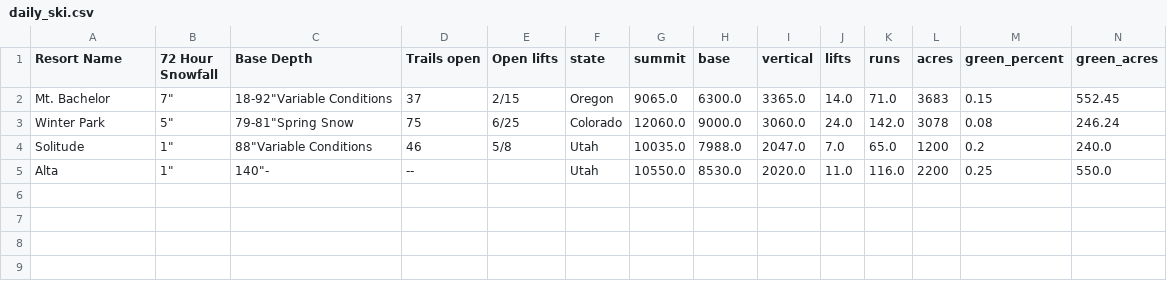
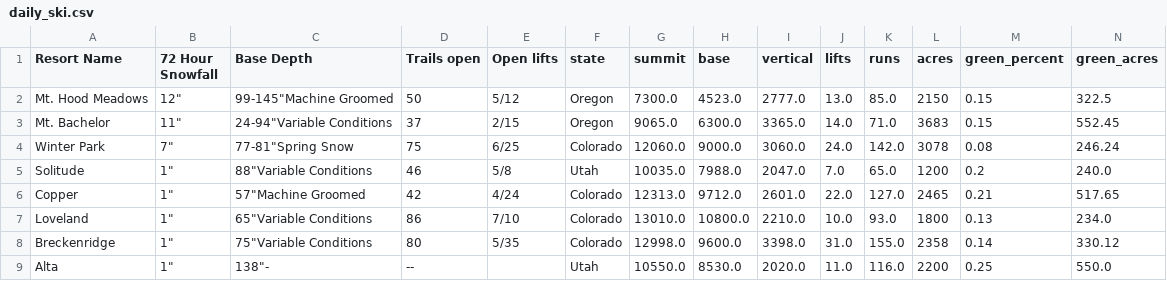
Before and after one commit to shayonkeating/schnarmap, a CSV file: frontend/schnar_map/public/data/daily_ski.csv, drawn as a sheet; only a part is shown; addresses are those after the commit; rows hold the shown columns only; the diff names each change by its address in the sheet, - before the commit and + after, or states it on an @@ line.

```diff
--- a/frontend/schnar_map/public/data/daily_ski.csv
+++ b/frontend/schnar_map/public/data/daily_ski.csv
+row 2: Mt. Hood Meadows | 12" | 99-145"Machine Groomed | 50 | 5/12 | Oregon | 7300.0 | 4523.0 | 2777.0 | 13.0 | 85.0 | 2150 | 0.15 | 322.5
-B3 (72 Hour Snowfall): 7"
+B3 (72 Hour Snowfall): 11"
-C3 (Base Depth): 18-92"Variable Conditions
+C3 (Base Depth): 24-94"Variable Conditions
-B4 (72 Hour Snowfall): 5"
+B4 (72 Hour Snowfall): 7"
-C4 (Base Depth): 79-81"Spring Snow
+C4 (Base Depth): 77-81"Spring Snow
+row 6: Copper | 1" | 57"Machine Groomed | 42 | 4/24 | Colorado | 12313.0 | 9712.0 | 2601.0 | 22.0 | 127.0 | 2465 | 0.21 | 517.65
+row 7: Loveland | 1" | 65"Variable Conditions | 86 | 7/10 | Colorado | 13010.0 | 10800.0 | 2210.0 | 10.0 | 93.0 | 1800 | 0.13 | 234.0
+row 8: Breckenridge | 1" | 75"Variable Conditions | 80 | 5/35 | Colorado | 12998.0 | 9600.0 | 3398.0 | 31.0 | 155.0 | 2358 | 0.14 | 330.12
-C9 (Base Depth): 140"-
+C9 (Base Depth): 138"-
```
